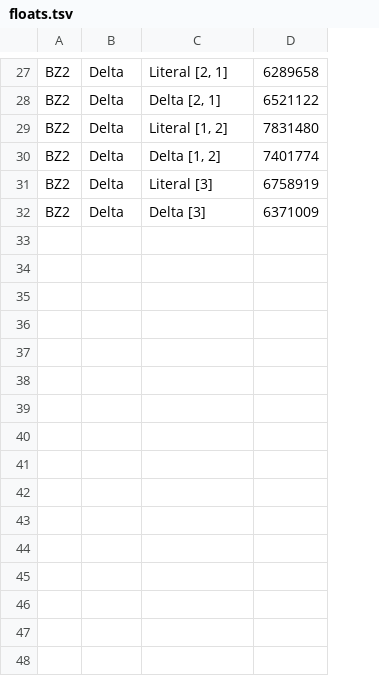
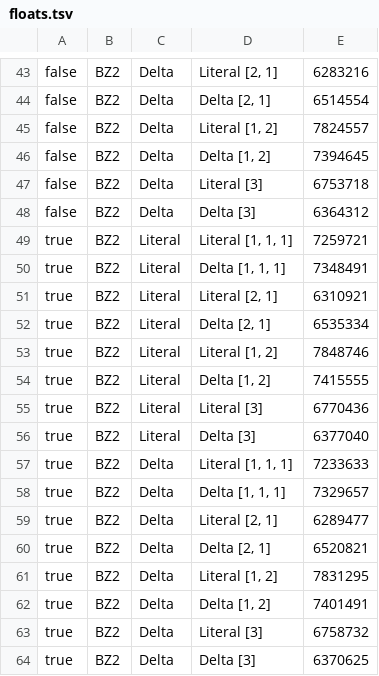
Before and after one commit to batterseapower/timeseries-compression, a TSV file: floats.tsv, drawn as a sheet; only a part is shown, gaps mark what is left out; removed rows and columns are numbered as before the commit, all else as after; the diff covers the shown part only; the diff names each change by its address in the sheet, - before the commit and + after, or states it on an @@ line.

```diff
--- a/floats.tsv
+++ b/floats.tsv
+column A, rows 43-48: all false
-column D, rows 27-32: 6289658 | 6521122 | 7831480 | 7401774 | 6758919 | 6371009
+column E, rows 43-48: 6283216 | 6514554 | 7824557 | 7394645 | 6753718 | 6364312
+row 49: true | BZ2 | Literal | Literal [1, 1, 1] | 7259721
+row 50: true | BZ2 | Literal | Delta [1, 1, 1] | 7348491
+row 51: true | BZ2 | Literal | Literal [2, 1] | 6310921
+row 52: true | BZ2 | Literal | Delta [2, 1] | 6535334
+row 53: true | BZ2 | Literal | Literal [1, 2] | 7848746
+row 54: true | BZ2 | Literal | Delta [1, 2] | 7415555
+row 55: true | BZ2 | Literal | Literal [3] | 6770436
+row 56: true | BZ2 | Literal | Delta [3] | 6377040
+row 57: true | BZ2 | Delta | Literal [1, 1, 1] | 7233633
+row 58: true | BZ2 | Delta | Delta [1, 1, 1] | 7329657
+row 59: true | BZ2 | Delta | Literal [2, 1] | 6289477
+row 60: true | BZ2 | Delta | Delta [2, 1] | 6520821
+row 61: true | BZ2 | Delta | Literal [1, 2] | 7831295
+row 62: true | BZ2 | Delta | Delta [1, 2] | 7401491
+row 63: true | BZ2 | Delta | Literal [3] | 6758732
+row 64: true | BZ2 | Delta | Delta [3] | 6370625
```
Also changed, not shown: 16 added rows elsewhere in this file, doubles-knockout-special.tsv, doubles-nosplit.tsv, 8 other files.
